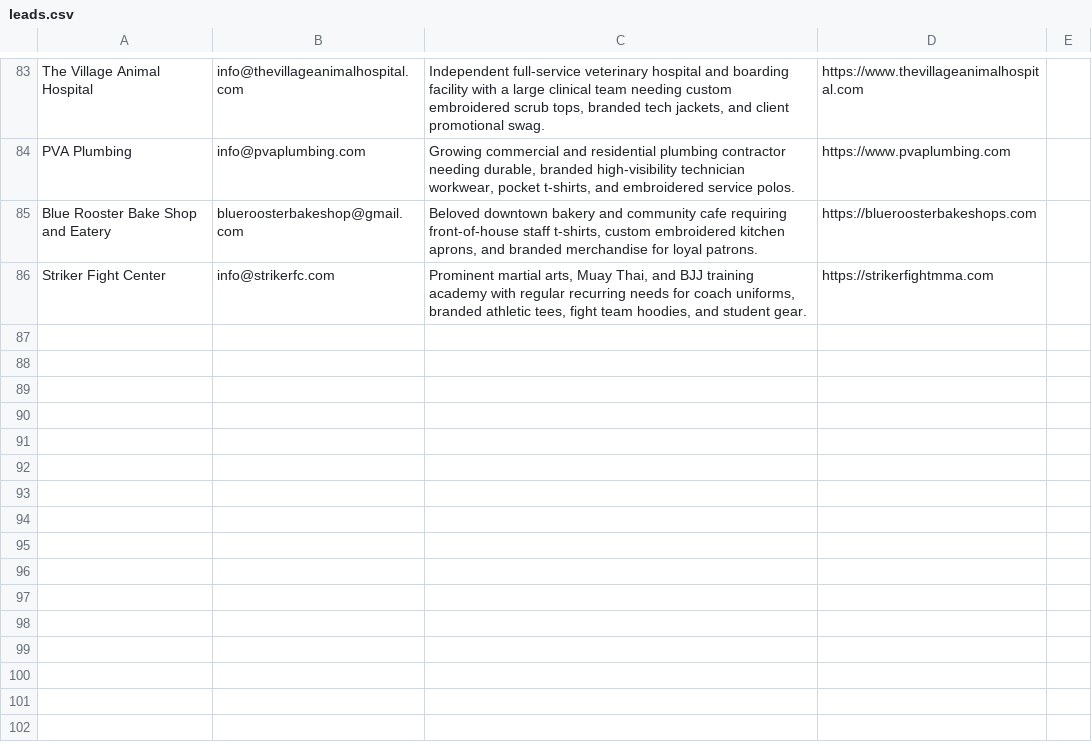
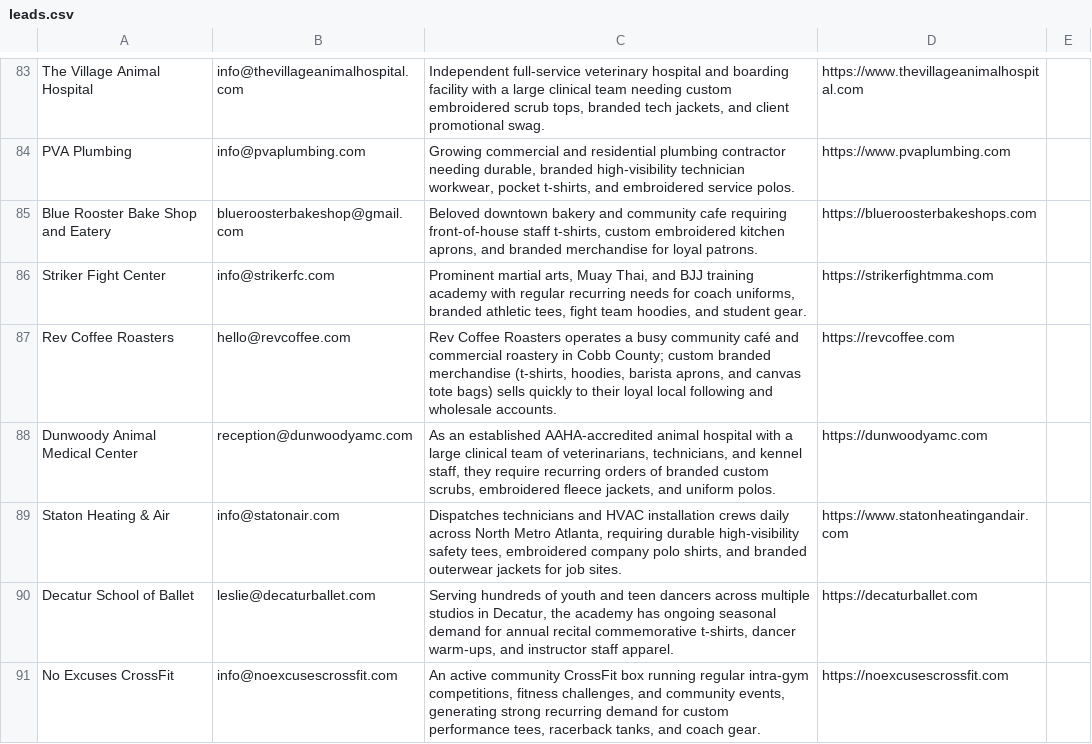
Before and after one commit to shopfastapparel/shopfastapparel, a CSV file: leads.csv, drawn as a sheet; only a part is shown, gaps mark what is left out; the diff names each change by its address in the sheet, - before the commit and + after, or states it on an @@ line.

Commit message:
chore(leads): record daily sales prospector iteration 10 leads

```diff
--- a/leads.csv
+++ b/leads.csv
+row 87: Rev Coffee Roasters | hello@revcoffee.com | Rev Coffee Roasters operates a busy community café and commercial roastery in Cobb County; custom branded merchandise (t-shirts, hoodies, barista aprons, and canvas tote bags) sells quickly to their loyal local following and wholesale accounts. | https://revcoffee.com
+row 88: Dunwoody Animal Medical Center | reception@dunwoodyamc.com | As an established AAHA-accredited animal hospital with a large clinical team of veterinarians, technicians, and kennel staff, they require recurring orders of branded custom scrubs, embroidered fleece jackets, and uniform polos. | https://dunwoodyamc.com
+row 89: Staton Heating & Air | info@statonair.com | Dispatches technicians and HVAC installation crews daily across North Metro Atlanta, requiring durable high-visibility safety tees, embroidered company polo shirts, and branded outerwear jackets for job sites. | https://www.statonheatingandair.com
+row 90: Decatur School of Ballet | leslie@decaturballet.com | Serving hundreds of youth and teen dancers across multiple studios in Decatur, the academy has ongoing seasonal demand for annual recital commemorative t-shirts, dancer warm-ups, and instructor staff apparel. | https://decaturballet.com
+row 91: No Excuses CrossFit | info@noexcusescrossfit.com | An active community CrossFit box running regular intra-gym competitions, fitness challenges, and community events, generating strong recurring demand for custom performance tees, racerback tanks, and coach gear. | https://noexcusescrossfit.com
```
